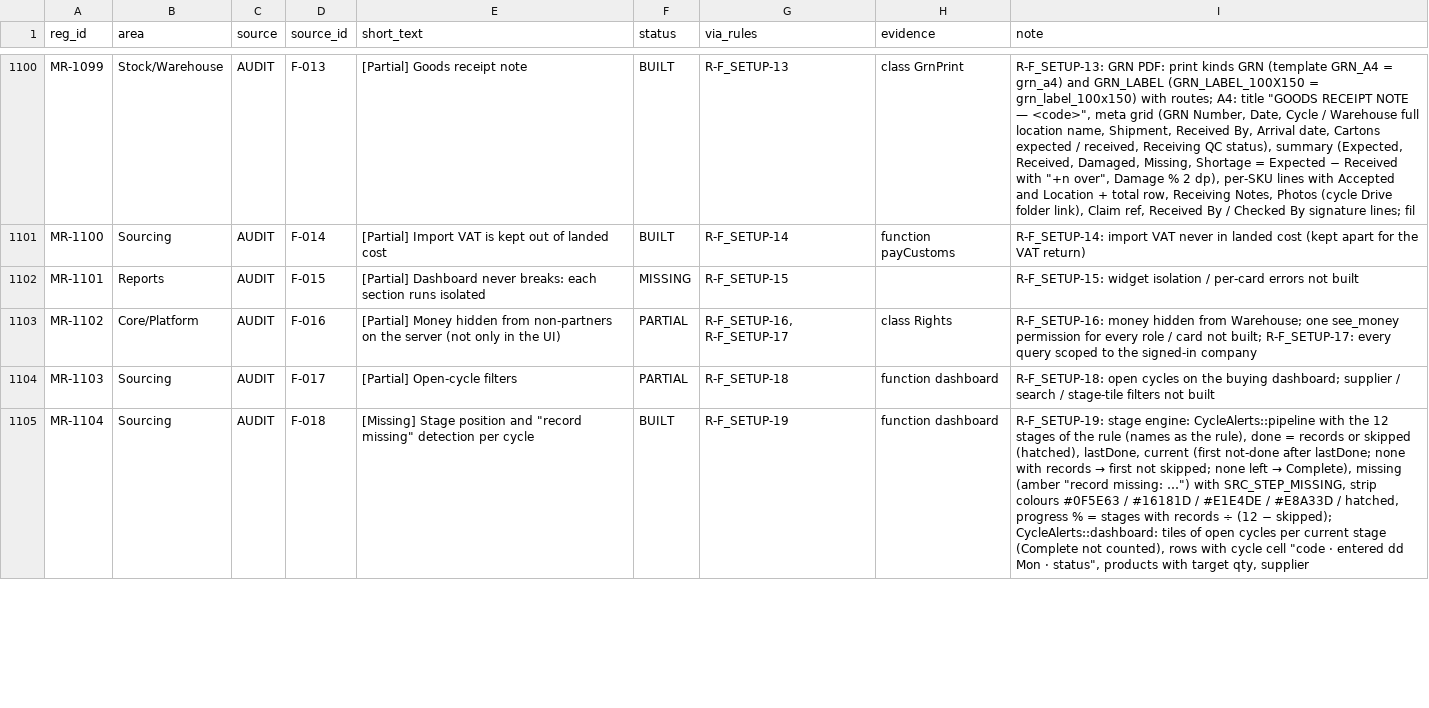
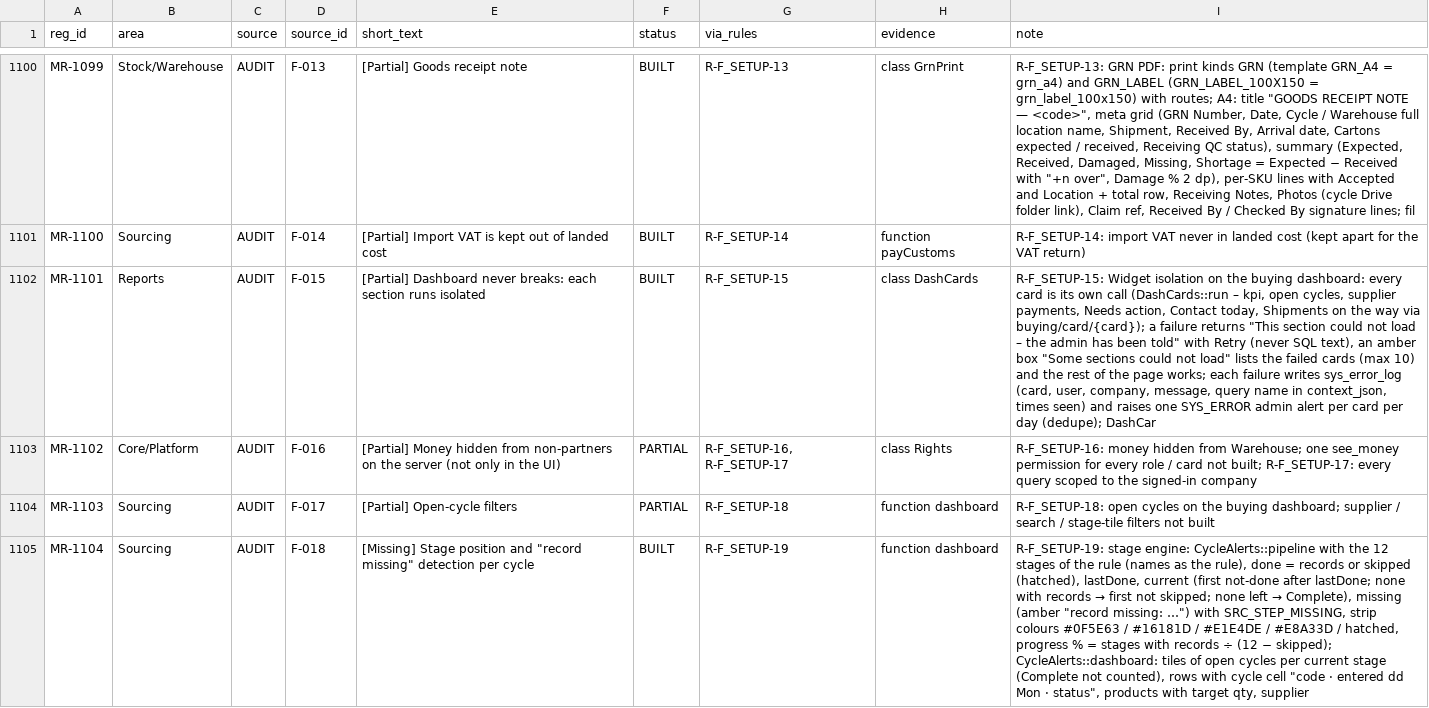
Before and after one commit to aemporio6/moreorderz, a CSV file: audit/REGISTER_AUDIT.csv, drawn as a sheet; only a part is shown, gaps mark what is left out; the diff covers the shown part only; the diff names each change by its address in the sheet, - before the commit and + after, or states it on an @@ line.

```diff
--- a/audit/REGISTER_AUDIT.csv
+++ b/audit/REGISTER_AUDIT.csv
-F1102 (status): MISSING
+F1102 (status): BUILT
-H1102 (evidence): (empty)
+H1102 (evidence): class DashCards
-I1102 (note): R-F_SETUP-15: widget isolation / per-card errors not built
+I1102 (note): R-F_SETUP-15: Widget isolation on the buying dashboard: every card is its own call (DashCards::run – kpi, open cycles, supplier payments, Needs action, Contact today, Shipments on the way via buying/card/{card}); a failure returns "This section could not load – the admin has been told" with Retry (never SQL text), an amber box "Some sections could not load" lists the failed cards (max 10) and the rest of the page works; each failure writes sys_error_log (card, user, company, message, query name in context_json, times seen) and raises one SYS_ERROR admin alert per card per day (dedupe); DashCar
```
Also changed, not shown: 12 edited cells elsewhere in this file, 12 other files.
